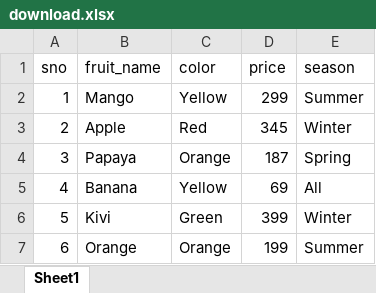
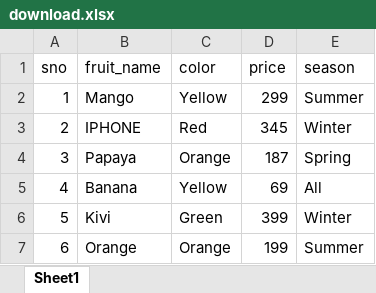
Before and after one commit to IndeewaraC/ExcelJSUtil, an Excel workbook: data/download.xlsx, sheet Sheet1, drawn as a sheet; values as stored, in another font and other column widths than the file's, no borders; the diff names each change by its address in the sheet, - before the commit and + after, or states it on an @@ line.

```diff
--- a/data/download.xlsx (sheet Sheet1)
+++ b/data/download.xlsx (sheet Sheet1)
-B3 (fruit_name): Apple
+B3 (fruit_name): IPHONE
```
Also changed, not shown: 1 other file.
